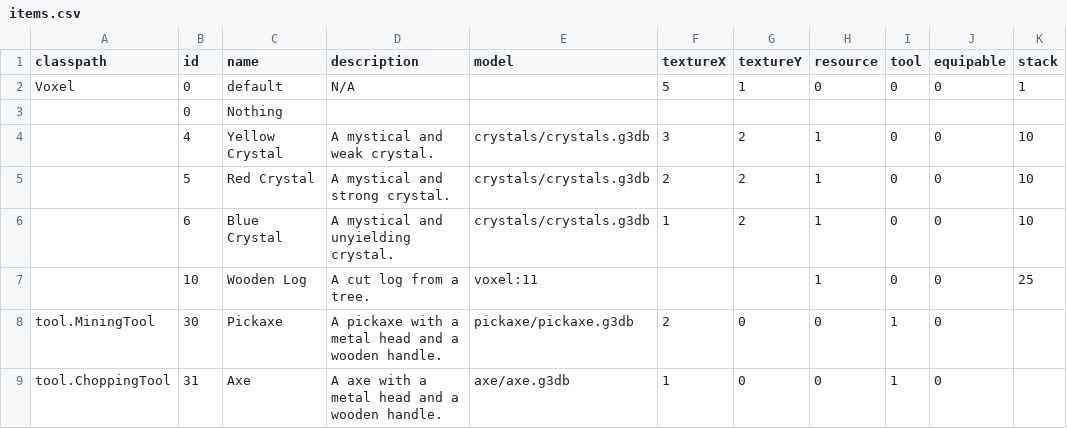
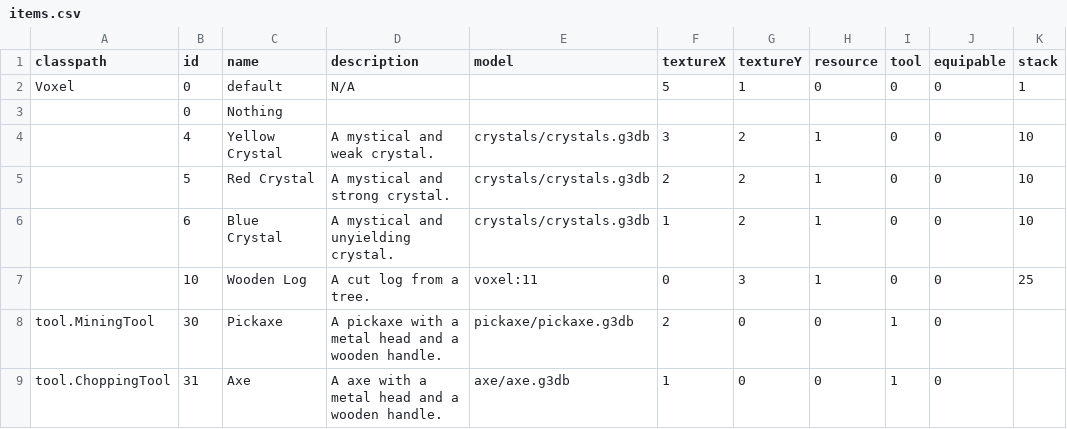
Before and after one commit to Dakror/Vloxlands, a CSV file: core/assets/data/items.csv, drawn as a sheet; only a part is shown; the diff names each change by its address in the sheet, - before the commit and + after, or states it on an @@ line.

Commit message:
wooden log icon

```diff
--- a/core/assets/data/items.csv
+++ b/core/assets/data/items.csv
-F7 (textureX): (empty)
+F7 (textureX): 0
-G7 (textureY): (empty)
+G7 (textureY): 3
```
